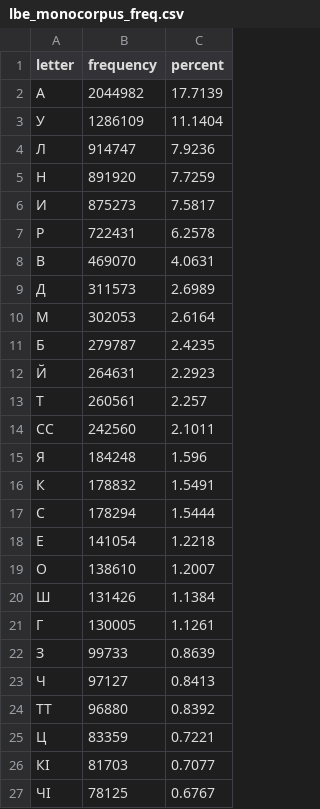
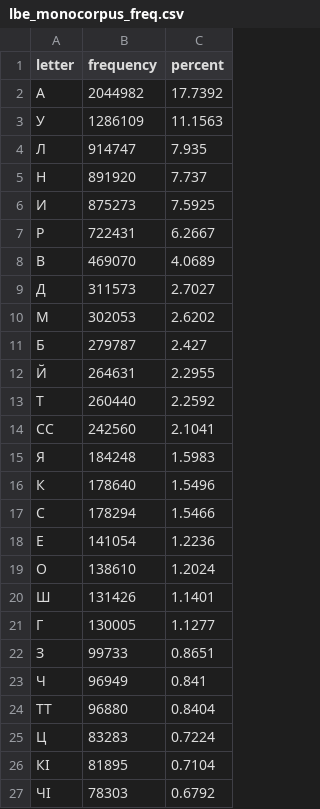
Before and after one commit to Agisight/rf-keyboard-corpora, a CSV file: data/lbe/Ali_Kuzhuget/frequencies/lbe_monocorpus_freq.csv, drawn as a sheet; only a part is shown; the diff covers the shown part only.

```diff
--- a/data/lbe/Ali_Kuzhuget/frequencies/lbe_monocorpus_freq.csv
+++ b/data/lbe/Ali_Kuzhuget/frequencies/lbe_monocorpus_freq.csv
@@ -1,27 +1,27 @@
 letter,frequency,percent
-А,2044982,17.7139
-У,1286109,11.1404
-Л,914747,7.9236
-Н,891920,7.7259
-И,875273,7.5817
-Р,722431,6.2578
-В,469070,4.0631
-Д,311573,2.6989
-М,302053,2.6164
-Б,279787,2.4235
-Й,264631,2.2923
-Т,260561,2.257
-СС,242560,2.1011
-Я,184248,1.596
-К,178832,1.5491
-С,178294,1.5444
-Е,141054,1.2218
-О,138610,1.2007
-Ш,131426,1.1384
-Г,130005,1.1261
-З,99733,0.8639
-Ч,97127,0.8413
-ТТ,96880,0.8392
-Ц,83359,0.7221
-КӀ,81703,0.7077
-ЧӀ,78125,0.6767
+А,2044982,17.7392
+У,1286109,11.1563
+Л,914747,7.935
+Н,891920,7.737
+И,875273,7.5925
+Р,722431,6.2667
+В,469070,4.0689
+Д,311573,2.7027
+М,302053,2.6202
+Б,279787,2.427
+Й,264631,2.2955
+Т,260440,2.2592
+СС,242560,2.1041
+Я,184248,1.5983
+К,178640,1.5496
+С,178294,1.5466
+Е,141054,1.2236
+О,138610,1.2024
+Ш,131426,1.1401
+Г,130005,1.1277
+З,99733,0.8651
+Ч,96949,0.841
+ТТ,96880,0.8404
+Ц,83283,0.7224
+КӀ,81895,0.7104
+ЧӀ,78303,0.6792
```
Also changed, not shown: 1 added row, 1 removed row and 33 edited cells elsewhere in this file, rf_summaries/frequencies_by_language.csv, rf_summaries/rf_letter_popularity_weighted.csv, 4 other files.
